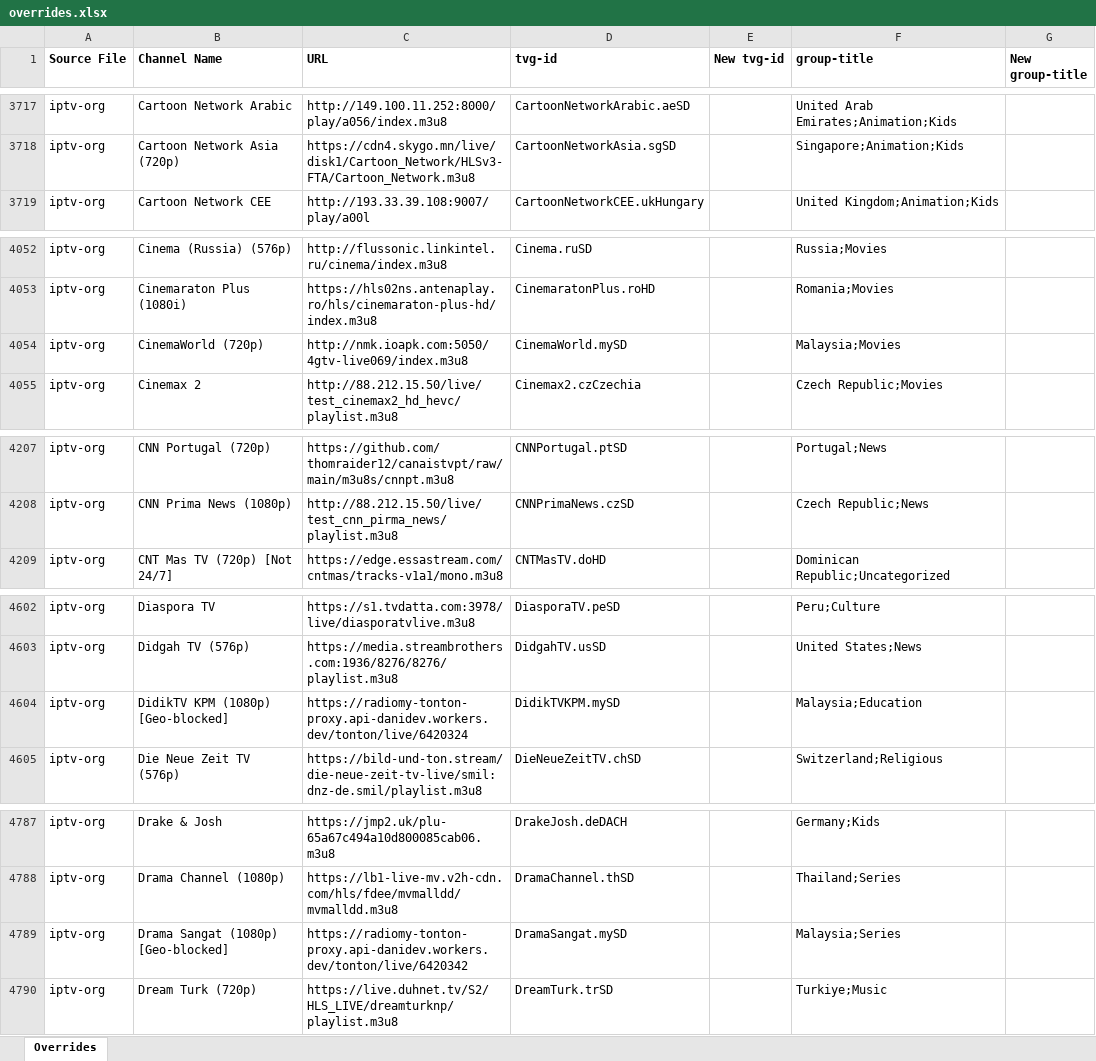
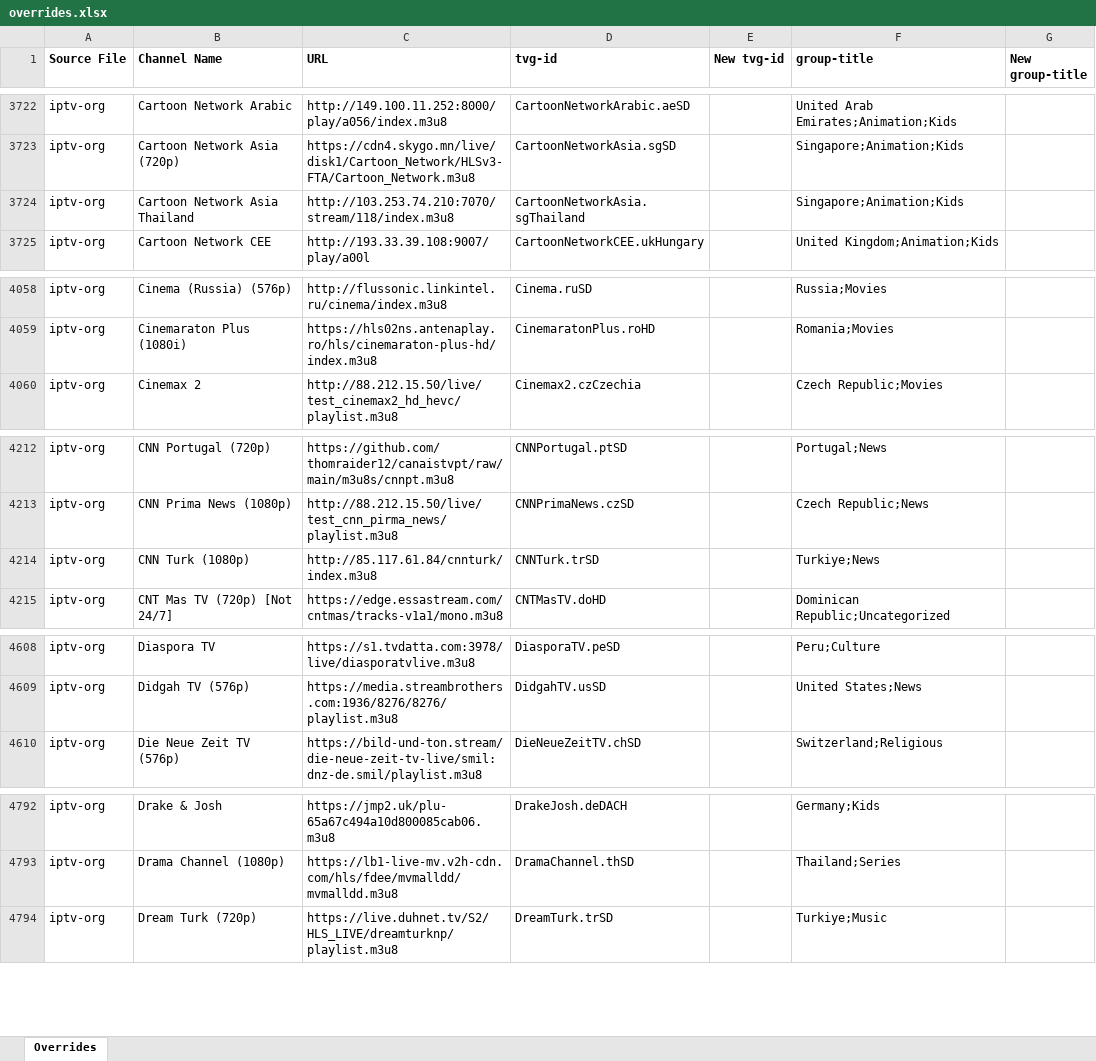
Before and after one commit to karya-media/tv, an Excel workbook: data/overrides.xlsx, sheet Overrides, drawn as a sheet; only a part is shown, gaps mark what is left out; values as stored, in another font and other column widths than the file's, no borders; removed rows and columns are numbered as before the commit, all else as after; the diff covers the shown part only; the diff names each change by its address in the sheet, - before the commit and + after, or states it on an @@ line.

```diff
--- a/data/overrides.xlsx (sheet Overrides)
+++ b/data/overrides.xlsx (sheet Overrides)
+row 3724: iptv-org | Cartoon Network Asia Thailand | http://103.253.74.210:7070/stream/118/index.m3u8 | CartoonNetworkAsia.sgThailand |  | Singapore;Animation;Kids
-row 4054: iptv-org | CinemaWorld (720p) | http://nmk.ioapk.com:5050/4gtv-live069/index.m3u8 | CinemaWorld.mySD |  | Malaysia;Movies
+row 4214: iptv-org | CNN Turk (1080p) | http://85.117.61.84/cnnturk/index.m3u8 | CNNTurk.trSD |  | Turkiye;News
-row 4604: iptv-org | DidikTV KPM (1080p) [Geo-blocked] | https://radiomy-tonton-proxy.api-danidev.workers.dev/tonton/live/6420324 | DidikTVKPM.mySD |  | Malaysia;Education
-row 4789: iptv-org | Drama Sangat (1080p) [Geo-blocked] | https://radiomy-tonton-proxy.api-danidev.workers.dev/tonton/live/6420342 | DramaSangat.mySD |  | Malaysia;Series
```
Also changed, not shown: 16 added rows, 24 removed rows and 19 edited cells elsewhere in this sheet, 4 other files.
